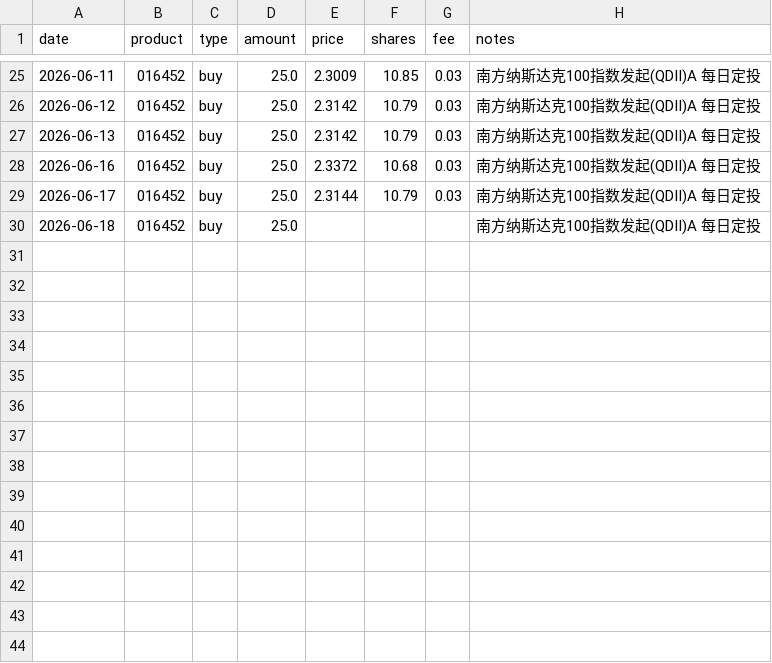
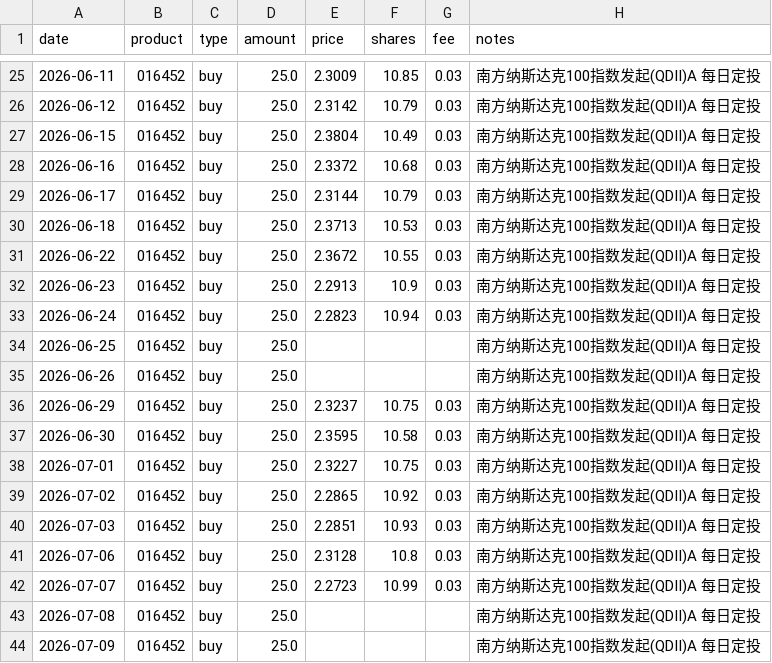
Before and after one commit to JINHUILYU/Quant, a CSV file: data/portfolio/016452.csv, drawn as a sheet; only a part is shown, gaps mark what is left out.

```diff
--- a/data/portfolio/016452.csv
+++ b/data/portfolio/016452.csv
@@ -26,5 +26,19 @@ date,product,type,amount,price,shares,fee,notes
 2026-06-12,016452,buy,25.0,2.3142,10.79,0.03,南方纳斯达克100指数发起(QDII)A 每日定投
-2026-06-13,016452,buy,25.0,2.3142,10.79,0.03,南方纳斯达克100指数发起(QDII)A 每日定投
+2026-06-15,016452,buy,25.0,2.3804,10.49,0.03,南方纳斯达克100指数发起(QDII)A 每日定投
 2026-06-16,016452,buy,25.0,2.3372,10.68,0.03,南方纳斯达克100指数发起(QDII)A 每日定投
 2026-06-17,016452,buy,25.0,2.3144,10.79,0.03,南方纳斯达克100指数发起(QDII)A 每日定投
-2026-06-18,016452,buy,25.0,,,,南方纳斯达克100指数发起(QDII)A 每日定投
+2026-06-18,016452,buy,25.0,2.3713,10.53,0.03,南方纳斯达克100指数发起(QDII)A 每日定投
+2026-06-22,016452,buy,25.0,2.3672,10.55,0.03,南方纳斯达克100指数发起(QDII)A 每日定投
+2026-06-23,016452,buy,25.0,2.2913,10.9,0.03,南方纳斯达克100指数发起(QDII)A 每日定投
+2026-06-24,016452,buy,25.0,2.2823,10.94,0.03,南方纳斯达克100指数发起(QDII)A 每日定投
+2026-06-25,016452,buy,25.0,,,,南方纳斯达克100指数发起(QDII)A 每日定投
+2026-06-26,016452,buy,25.0,,,,南方纳斯达克100指数发起(QDII)A 每日定投
+2026-06-29,016452,buy,25.0,2.3237,10.75,0.03,南方纳斯达克100指数发起(QDII)A 每日定投
+2026-06-30,016452,buy,25.0,2.3595,10.58,0.03,南方纳斯达克100指数发起(QDII)A 每日定投
+2026-07-01,016452,buy,25.0,2.3227,10.75,0.03,南方纳斯达克100指数发起(QDII)A 每日定投
+2026-07-02,016452,buy,25.0,2.2865,10.92,0.03,南方纳斯达克100指数发起(QDII)A 每日定投
+2026-07-03,016452,buy,25.0,2.2851,10.93,0.03,南方纳斯达克100指数发起(QDII)A 每日定投
+2026-07-06,016452,buy,25.0,2.3128,10.8,0.03,南方纳斯达克100指数发起(QDII)A 每日定投
+2026-07-07,016452,buy,25.0,2.2723,10.99,0.03,南方纳斯达克100指数发起(QDII)A 每日定投
+2026-07-08,016452,buy,25.0,,,,南方纳斯达克100指数发起(QDII)A 每日定投
+2026-07-09,016452,buy,25.0,,,,南方纳斯达克100指数发起(QDII)A 每日定投
```
Also changed, not shown: data/portfolio/014143.csv, data/portfolio/016453.csv, 8 other files.
